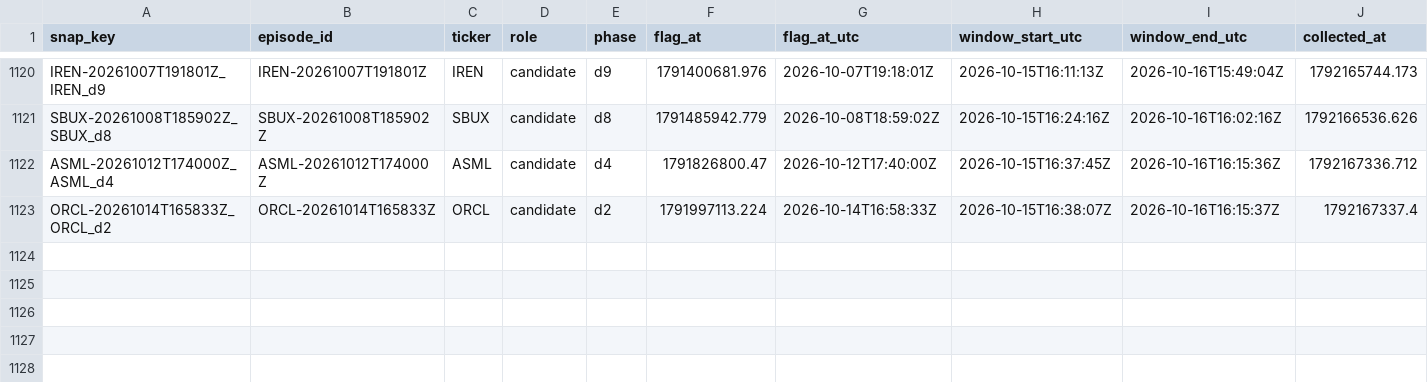
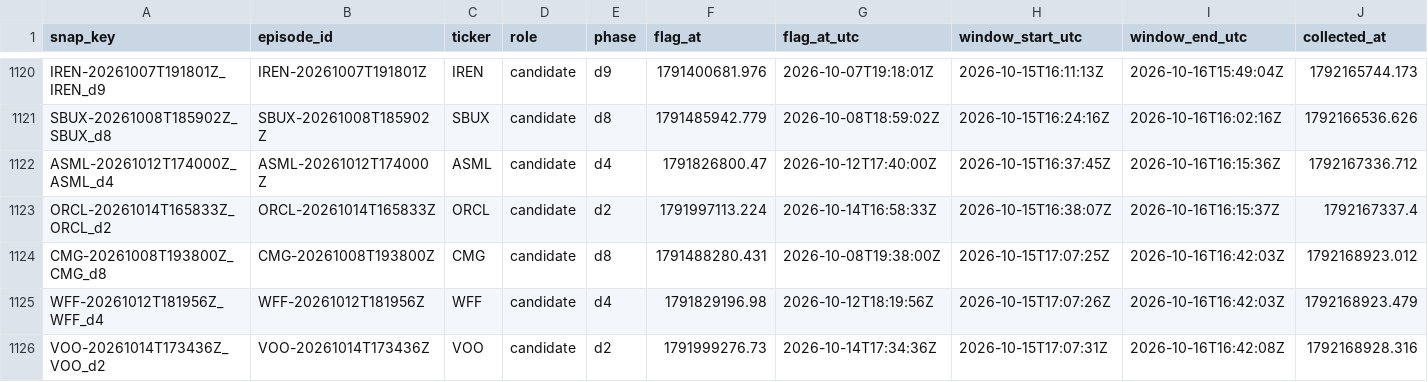
Before and after one commit to ShouvikRaj/pump-dump-detector, a CSV file: social/snapshots.csv, drawn as a sheet; only a part is shown, gaps mark what is left out; rows hold the shown columns only; the diff names each change by its address in the sheet, - before the commit and + after, or states it on an @@ line.

```diff
--- a/social/snapshots.csv
+++ b/social/snapshots.csv
+row 1124: CMG-20261008T193800Z_CMG_d8 | CMG-20261008T193800Z | CMG | candidate | d8 | 1791488280.431 | 2026-10-08T19:38:00Z | 2026-10-15T17:07:25Z | 2026-10-16T16:42:03Z | 1792168923.012
+row 1125: WFF-20261012T181956Z_WFF_d4 | WFF-20261012T181956Z | WFF | candidate | d4 | 1791829196.98 | 2026-10-12T18:19:56Z | 2026-10-15T17:07:26Z | 2026-10-16T16:42:03Z | 1792168923.479
+row 1126: VOO-20261014T173436Z_VOO_d2 | VOO-20261014T173436Z | VOO | candidate | d2 | 1791999276.73 | 2026-10-14T17:34:36Z | 2026-10-15T17:07:31Z | 2026-10-16T16:42:08Z | 1792168928.316
```
Also changed, not shown: 3 other files.
